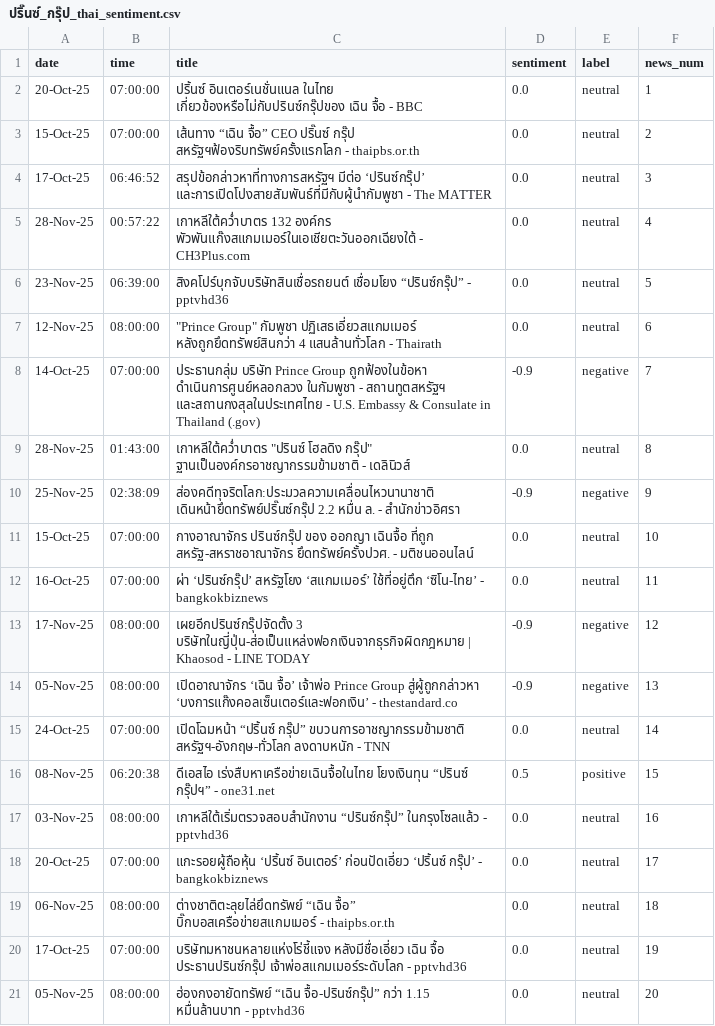
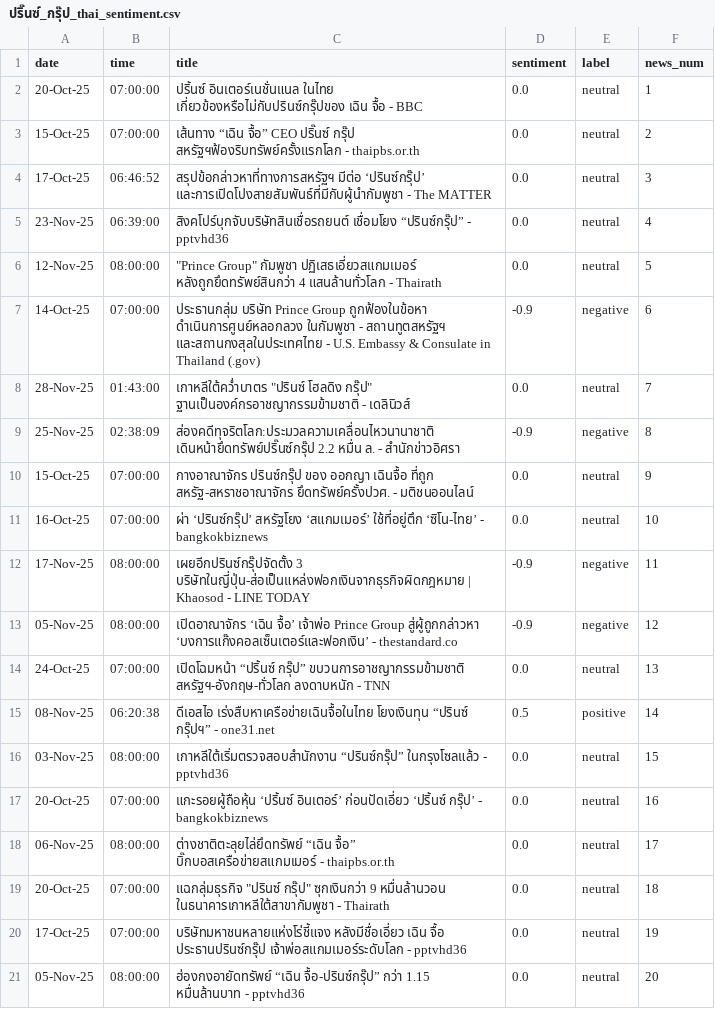
Before and after one commit to IKP-IDIA/bot_sentiment_analysis, a CSV file: ปริ๊นซ์_กรุ๊ป_thai_sentiment.csv, drawn as a sheet.

```diff
--- a/ปริ๊นซ์_กรุ๊ป_thai_sentiment.csv
+++ b/ปริ๊นซ์_กรุ๊ป_thai_sentiment.csv
@@ -4,17 +4,17 @@ date,time,title,sentiment,label,news_num
 17-Oct-25,06:46:52,สรุปข้อกล่าวหาที่ทางการสหรัฐฯ มีต่อ ‘ปรินซ์กรุ๊ป’ และการเปิดโปงสายสัมพันธ์ที่มีกับผู้นำกัมพูชา - The MATTER,0.0,neutral,3
-28-Nov-25,00:57:22,เกาหลีใต้คว่ำบาตร 132 องค์กร พัวพันแก๊งสแกมเมอร์ในเอเชียตะวันออกเฉียงใต้ - CH3Plus.com,0.0,neutral,4
-23-Nov-25,06:39:00,สิงคโปร์บุกจับบริษัทสินเชื่อรถยนต์ เชื่อมโยง “ปรินซ์กรุ๊ป” - pptvhd36,0.0,neutral,5
-12-Nov-25,08:00:00,"""Prince Group"" กัมพูชา ปฏิเสธเอี่ยวสแกมเมอร์ หลังถูกยึดทรัพย์สินกว่า 4 แสนล้านทั่วโลก - Thairath",0.0,neutral,6
-14-Oct-25,07:00:00,ประธานกลุ่ม บริษัท Prince Group ถูกฟ้องในข้อหา ดำเนินการศูนย์หลอกลวง ในกัมพูชา - สถานทูตสหรัฐฯ และสถานกงสุลในประเทศไทย - U.S. Embassy & Consulate in Thailand (.gov),-0.9,negative,7
-28-Nov-25,01:43:00,"เกาหลีใต้คว่ำบาตร ""ปรินซ์ โฮลดิง กรุ๊ป"" ฐานเป็นองค์กรอาชญากรรมข้ามชาติ - เดลินิวส์",0.0,neutral,8
-25-Nov-25,02:38:09,ส่องคดีทุจริตโลก:ประมวลความเคลื่อนไหวนานาชาติ เดินหน้ายึดทรัพย์ปริ๊นซ์กรุ๊ป 2.2 หมื่น ล. - สำนักข่าวอิศรา,-0.9,negative,9
-15-Oct-25,07:00:00,กางอาณาจักร ปรินซ์กรุ๊ป ของ ออกญา เฉินจื้อ ที่ถูก สหรัฐ-สหราชอาณาจักร ยึดทรัพย์ครั้งปวศ. - มติชนออนไลน์,0.0,neutral,10
-16-Oct-25,07:00:00,ผ่า ‘ปรินซ์กรุ๊ป’ สหรัฐโยง ‘สแกมเมอร์’ ใช้ที่อยู่ตึก ‘ซิโน-ไทย’ - bangkokbiznews,0.0,neutral,11
-17-Nov-25,08:00:00,เผยอีกปรินซ์กรุ๊ปจัดตั้ง 3 บริษัทในญี่ปุ่น-ส่อเป็นแหล่งฟอกเงินจากธุรกิจผิดกฎหมาย | Khaosod - LINE TODAY,-0.9,negative,12
-05-Nov-25,08:00:00,เปิดอาณาจักร ‘เฉิน จื้อ’ เจ้าพ่อ Prince Group สู่ผู้ถูกกล่าวหา ‘บงการแก๊งคอลเซ็นเตอร์และฟอกเงิน’ - thestandard.co,-0.9,negative,13
-24-Oct-25,07:00:00,เปิดโฉมหน้า “ปริ้นซ์ กรุ๊ป” ขบวนการอาชญากรรมข้ามชาติ สหรัฐฯ-อังกฤษ-ทั่วโลก ลงดาบหนัก - TNN,0.0,neutral,14
-08-Nov-25,06:20:38,ดีเอสไอ เร่งสืบหาเครือข่ายเฉินจื้อในไทย โยงเงินทุน “ปรินซ์ กรุ๊ปฯ” - one31.net,0.5,positive,15
-03-Nov-25,08:00:00,เกาหลีใต้เริ่มตรวจสอบสำนักงาน “ปรินซ์กรุ๊ป” ในกรุงโซลแล้ว - pptvhd36,0.0,neutral,16
-20-Oct-25,07:00:00,แกะรอยผู้ถือหุ้น ‘ปริ้นซ์ อินเตอร์’ ก่อนปัดเอี่ยว ‘ปริ้นซ์ กรุ๊ป’ - bangkokbiznews,0.0,neutral,17
-06-Nov-25,08:00:00,ต่างชาติตะลุยไล่ยึดทรัพย์ “เฉิน จื้อ” บิ๊กบอสเครือข่ายสแกมเมอร์ - thaipbs.or.th,0.0,neutral,18
+23-Nov-25,06:39:00,สิงคโปร์บุกจับบริษัทสินเชื่อรถยนต์ เชื่อมโยง “ปรินซ์กรุ๊ป” - pptvhd36,0.0,neutral,4
+12-Nov-25,08:00:00,"""Prince Group"" กัมพูชา ปฏิเสธเอี่ยวสแกมเมอร์ หลังถูกยึดทรัพย์สินกว่า 4 แสนล้านทั่วโลก - Thairath",0.0,neutral,5
+14-Oct-25,07:00:00,ประธานกลุ่ม บริษัท Prince Group ถูกฟ้องในข้อหา ดำเนินการศูนย์หลอกลวง ในกัมพูชา - สถานทูตสหรัฐฯ และสถานกงสุลในประเทศไทย - U.S. Embassy & Consulate in Thailand (.gov),-0.9,negative,6
+28-Nov-25,01:43:00,"เกาหลีใต้คว่ำบาตร ""ปรินซ์ โฮลดิง กรุ๊ป"" ฐานเป็นองค์กรอาชญากรรมข้ามชาติ - เดลินิวส์",0.0,neutral,7
+25-Nov-25,02:38:09,ส่องคดีทุจริตโลก:ประมวลความเคลื่อนไหวนานาชาติ เดินหน้ายึดทรัพย์ปริ๊นซ์กรุ๊ป 2.2 หมื่น ล. - สำนักข่าวอิศรา,-0.9,negative,8
+15-Oct-25,07:00:00,กางอาณาจักร ปรินซ์กรุ๊ป ของ ออกญา เฉินจื้อ ที่ถูก สหรัฐ-สหราชอาณาจักร ยึดทรัพย์ครั้งปวศ. - มติชนออนไลน์,0.0,neutral,9
+16-Oct-25,07:00:00,ผ่า ‘ปรินซ์กรุ๊ป’ สหรัฐโยง ‘สแกมเมอร์’ ใช้ที่อยู่ตึก ‘ซิโน-ไทย’ - bangkokbiznews,0.0,neutral,10
+17-Nov-25,08:00:00,เผยอีกปรินซ์กรุ๊ปจัดตั้ง 3 บริษัทในญี่ปุ่น-ส่อเป็นแหล่งฟอกเงินจากธุรกิจผิดกฎหมาย | Khaosod - LINE TODAY,-0.9,negative,11
+05-Nov-25,08:00:00,เปิดอาณาจักร ‘เฉิน จื้อ’ เจ้าพ่อ Prince Group สู่ผู้ถูกกล่าวหา ‘บงการแก๊งคอลเซ็นเตอร์และฟอกเงิน’ - thestandard.co,-0.9,negative,12
+24-Oct-25,07:00:00,เปิดโฉมหน้า “ปริ้นซ์ กรุ๊ป” ขบวนการอาชญากรรมข้ามชาติ สหรัฐฯ-อังกฤษ-ทั่วโลก ลงดาบหนัก - TNN,0.0,neutral,13
+08-Nov-25,06:20:38,ดีเอสไอ เร่งสืบหาเครือข่ายเฉินจื้อในไทย โยงเงินทุน “ปรินซ์ กรุ๊ปฯ” - one31.net,0.5,positive,14
+03-Nov-25,08:00:00,เกาหลีใต้เริ่มตรวจสอบสำนักงาน “ปรินซ์กรุ๊ป” ในกรุงโซลแล้ว - pptvhd36,0.0,neutral,15
+20-Oct-25,07:00:00,แกะรอยผู้ถือหุ้น ‘ปริ้นซ์ อินเตอร์’ ก่อนปัดเอี่ยว ‘ปริ้นซ์ กรุ๊ป’ - bangkokbiznews,0.0,neutral,16
+06-Nov-25,08:00:00,ต่างชาติตะลุยไล่ยึดทรัพย์ “เฉิน จื้อ” บิ๊กบอสเครือข่ายสแกมเมอร์ - thaipbs.or.th,0.0,neutral,17
+20-Oct-25,07:00:00,"แฉกลุ่มธุรกิจ ""ปรินซ์ กรุ๊ป"" ซุกเงินกว่า 9 หมื่นล้านวอน ในธนาคารเกาหลีใต้สาขากัมพูชา - Thairath",0.0,neutral,18
 17-Oct-25,07:00:00,บริษัทมหาชนหลายแห่งโร่ชี้แจง หลังมีชื่อเอี่ยว เฉิน จื้อ ประธานปรินซ์กรุ๊ป เจ้าพ่อสแกมเมอร์ระดับโลก - pptvhd36,0.0,neutral,19
```
Also changed, not shown: 1 other file.
